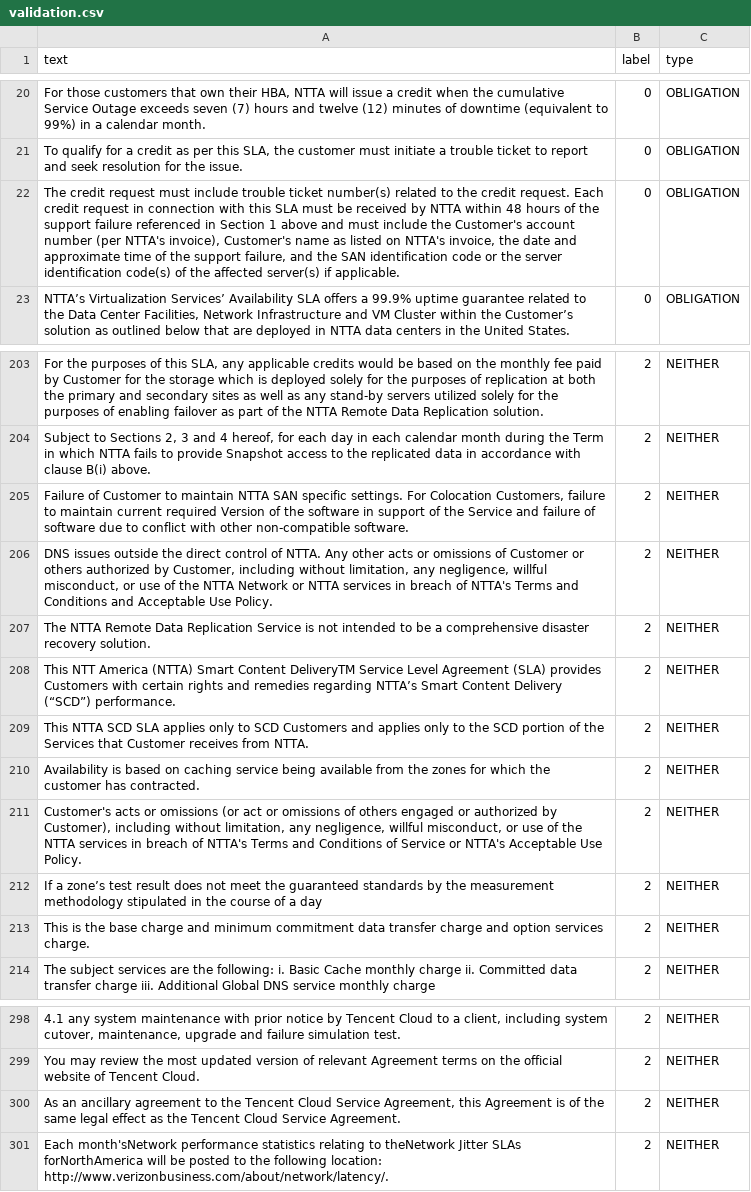
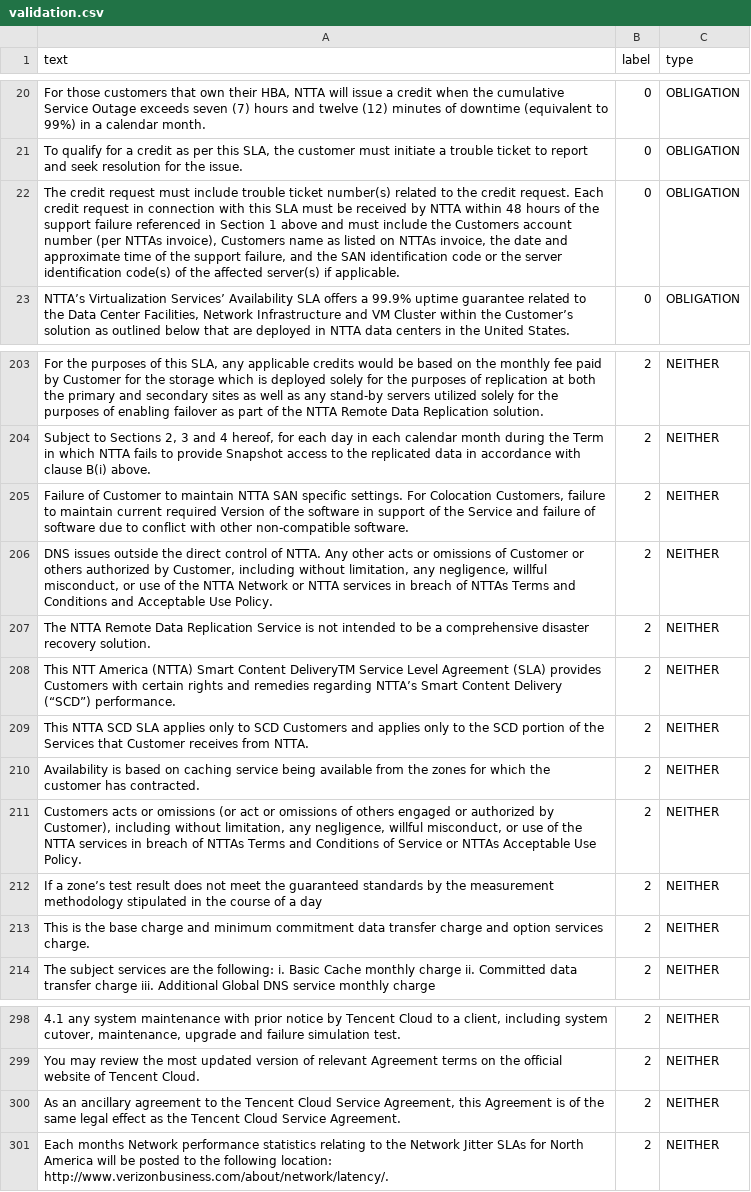
Before and after one commit to isa-group/iContracts, a CSV file: notebooks/data/validation.csv, drawn as a sheet; only a part is shown, gaps mark what is left out; the diff covers the shown part only.

```diff
--- a/notebooks/data/validation.csv
+++ b/notebooks/data/validation.csv
@@ -21,3 +21,3 @@
 "To qualify for a credit as per this SLA, the customer must initiate a trouble ticket to report and seek resolution for the issue.",0,OBLIGATION
-"The credit request must  include trouble ticket number(s) related to the credit request. Each credit request in connection with  this SLA must be received by NTTA within 48 hours of the support failure referenced in Section 1  above and must include the Customer's account number (per NTTA's invoice), Customer's name as listed on NTTA's invoice, the date and approximate time of the support failure, and the SAN identification code or the server identification code(s) of the affected server(s) if applicable.",0,OBLIGATION
+"The credit request must  include trouble ticket number(s) related to the credit request. Each credit request in connection with  this SLA must be received by NTTA within 48 hours of the support failure referenced in Section 1  above and must include the Customers account number (per NTTAs invoice), Customers name as listed on NTTAs invoice, the date and approximate time of the support failure, and the SAN identification code or the server identification code(s) of the affected server(s) if applicable.",0,OBLIGATION
 "NTTA’s Virtualization Services’ Availability SLA offers a 99.9% uptime guarantee related to the Data Center Facilities, Network Infrastructure and VM Cluster within the Customer’s solution as outlined below that are deployed in NTTA data centers in the United States.",0,OBLIGATION
@@ -206,3 +205,3 @@
 "Failure of Customer to maintain NTTA SAN specific settings. For Colocation Customers, failure to maintain current required Version of the software in support of the Service and failure of software due to conflict with other non-compatible software.",2,NEITHER
-"DNS issues outside the direct control of NTTA. Any other acts or omissions of Customer or others authorized by Customer, including without limitation, any negligence, willful misconduct, or use of the NTTA Network or NTTA services in breach of NTTA's Terms and Conditions and Acceptable Use Policy.",2,NEITHER
+"DNS issues outside the direct control of NTTA. Any other acts or omissions of Customer or others authorized by Customer, including without limitation, any negligence, willful misconduct, or use of the NTTA Network or NTTA services in breach of NTTAs Terms and Conditions and Acceptable Use Policy.",2,NEITHER
 "The NTTA Remote Data Replication Service is not intended to be a comprehensive disaster recovery solution.",2,NEITHER
@@ -211,3 +210,3 @@
 "Availability is based on caching service being available from the zones for which the customer has contracted.",2,NEITHER
-"Customer's acts or omissions (or act or omissions of others engaged or authorized by Customer), including without limitation, any negligence, willful misconduct, or use of the NTTA services in breach of NTTA's Terms and Conditions of Service or NTTA's Acceptable Use Policy.",2,NEITHER
+"Customers acts or omissions (or act or omissions of others engaged or authorized by Customer), including without limitation, any negligence, willful misconduct, or use of the NTTA services in breach of NTTAs Terms and Conditions of Service or NTTAs Acceptable Use Policy.",2,NEITHER
 "If a zone’s test result does not meet the guaranteed standards by the measurement methodology stipulated in the course of a day",2,NEITHER
@@ -301,2 +300,2 @@
 "As an ancillary agreement to the Tencent Cloud Service Agreement, this Agreement is of the same legal effect as the Tencent Cloud Service Agreement.",2,NEITHER
-"Each month'sNetwork performance statistics relating to theNetwork Jitter SLAs forNorthAmerica will be posted to the following location: http://www.verizonbusiness.com/about/network/latency/.",2,NEITHER
+"Each months Network performance statistics relating to the Network Jitter SLAs for North America will be posted to the following location: http://www.verizonbusiness.com/about/network/latency/.",2,NEITHER
```
Also changed, not shown: 1 added row, 1 removed row and 22 edited cells elsewhere in this file, notebooks/data/test.csv, notebooks/data/train.csv, 6 other files.
